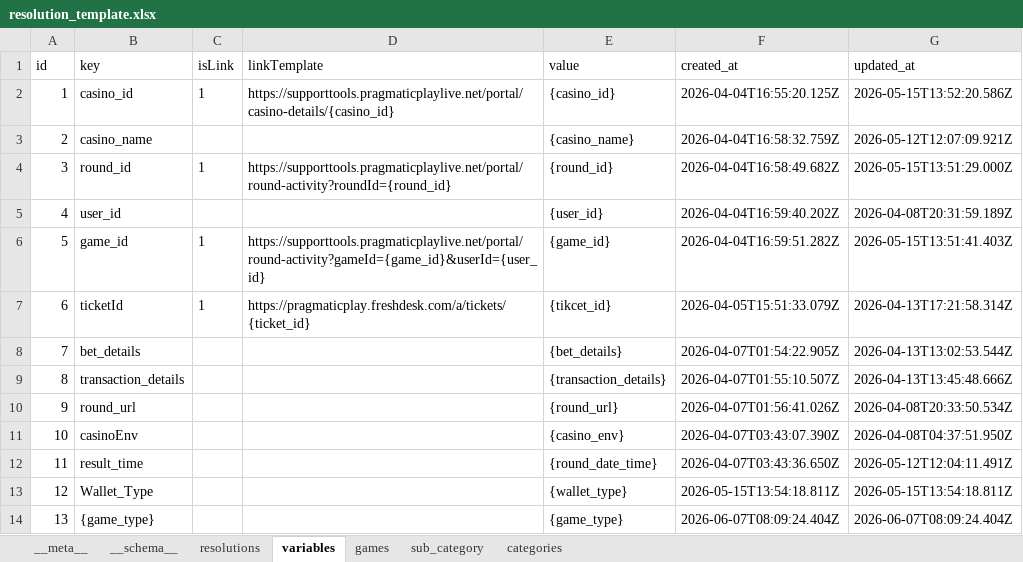
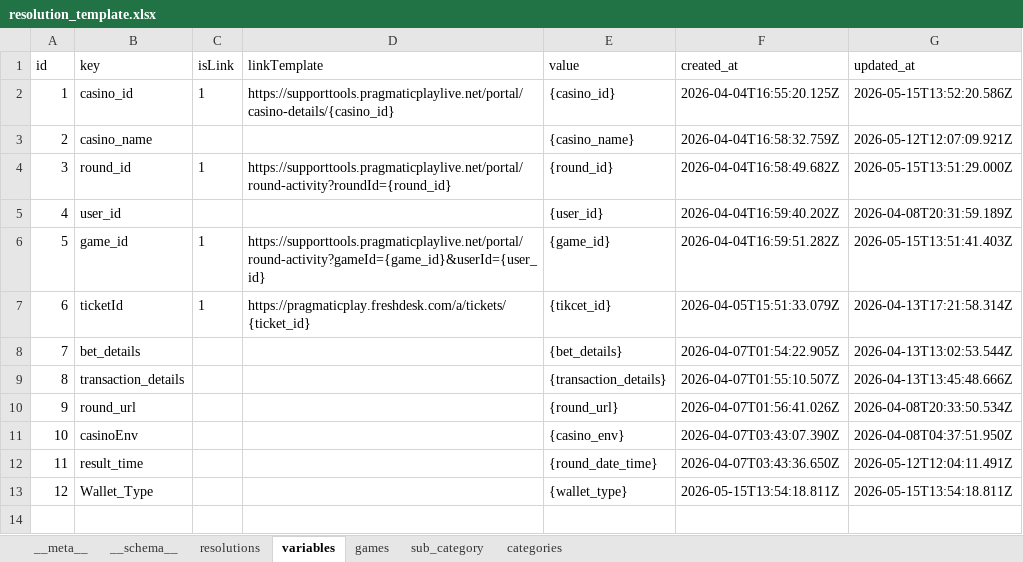
Before and after one commit to shirish-jaiswal/pp-pulse, an Excel workbook: db_storage/resolution_template.xlsx, sheet variables, drawn as a sheet; values as stored, in another font and other column widths than the file's, no borders; the diff names each change by its address in the sheet, - before the commit and + after, or states it on an @@ line.

```diff
--- a/db_storage/resolution_template.xlsx (sheet variables)
+++ b/db_storage/resolution_template.xlsx (sheet variables)
-row 14: 13 | {game_type} |  |  | {game_type} | 2026-06-07T08:09:24.404Z | 2026-06-07T08:09:24.404Z
```
Also changed, not shown: sheet resolutions, db_storage/knowledge_base.xlsx, db_storage/rbac.xlsx, 4 other files.
